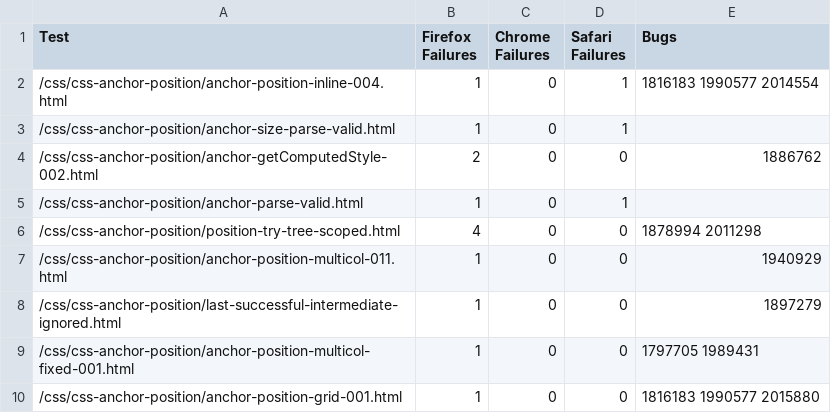
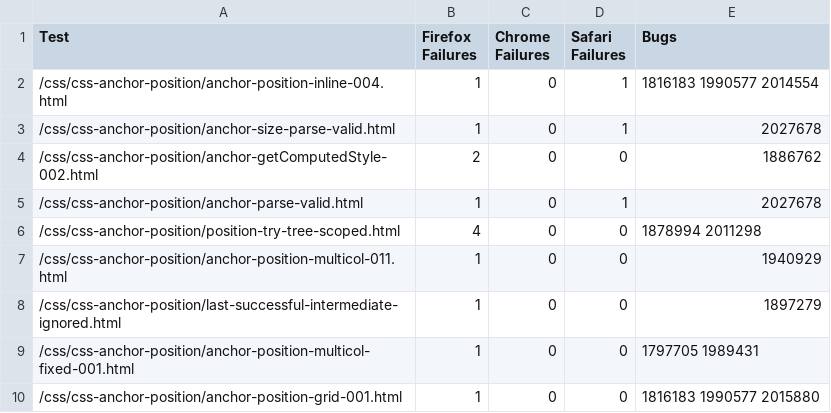
Before and after one commit to jgraham/arewewptyet, a CSV file: docs/interop-2026/interop-2026-anchor-positioning.csv, drawn as a sheet.

Commit message:
Update data

```diff
--- a/docs/interop-2026/interop-2026-anchor-positioning.csv
+++ b/docs/interop-2026/interop-2026-anchor-positioning.csv
@@ -2,5 +2,5 @@
 "/css/css-anchor-position/anchor-position-inline-004.html",1,0,1,"1816183 1990577 2014554"
-"/css/css-anchor-position/anchor-size-parse-valid.html",1,0,1,""
+"/css/css-anchor-position/anchor-size-parse-valid.html",1,0,1,2027678
 "/css/css-anchor-position/anchor-getComputedStyle-002.html",2,0,0,1886762
-"/css/css-anchor-position/anchor-parse-valid.html",1,0,1,""
+"/css/css-anchor-position/anchor-parse-valid.html",1,0,1,2027678
 "/css/css-anchor-position/position-try-tree-scoped.html",4,0,0,"1878994 2011298"
```
